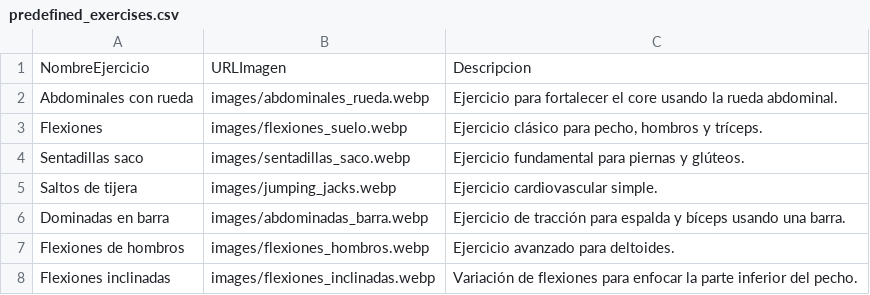
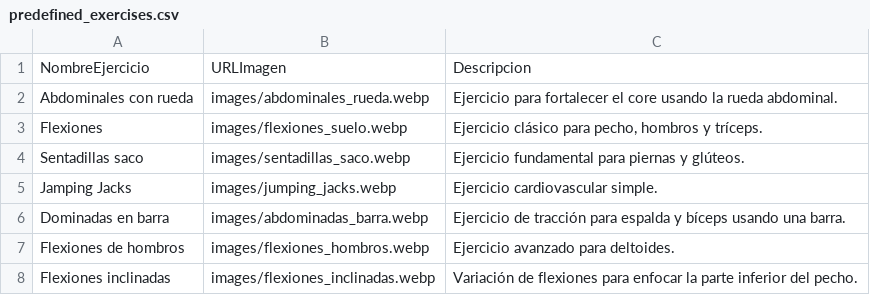
Before and after one commit to EnriqueGPZ/hitt, a CSV file: predefined_exercises.csv, drawn as a sheet; only a part is shown.

Commit message:
Update predefined_exercises.csv

```diff
--- a/predefined_exercises.csv
+++ b/predefined_exercises.csv
@@ -4,3 +4,3 @@ NombreEjercicio,URLImagen,Descripcion
 "Sentadillas saco","images/sentadillas_saco.webp","Ejercicio fundamental para piernas y glúteos."
-"Saltos de tijera","images/jumping_jacks.webp","Ejercicio cardiovascular simple."
+"Jamping Jacks","images/jumping_jacks.webp","Ejercicio cardiovascular simple."
 "Dominadas en barra","images/abdominadas_barra.webp","Ejercicio de tracción para espalda y bíceps usando una barra."
```
